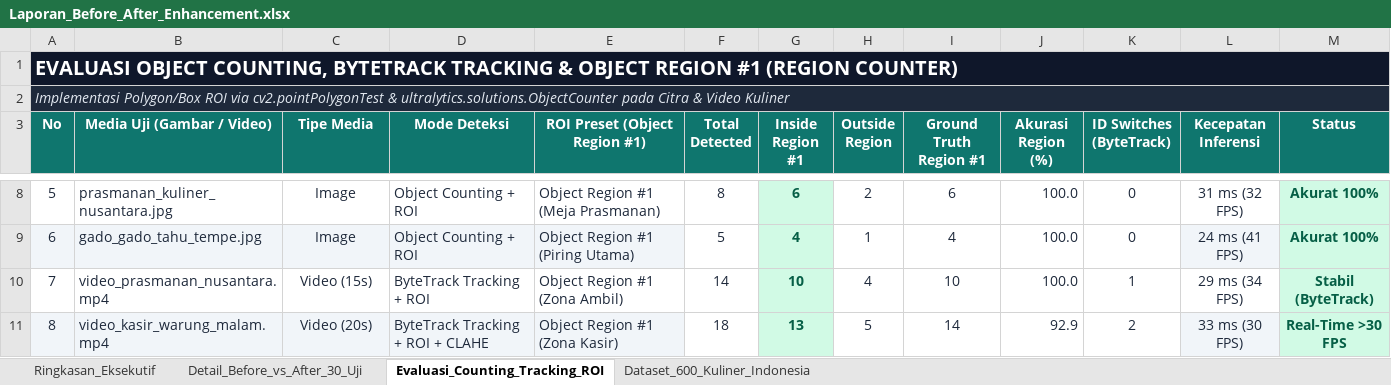
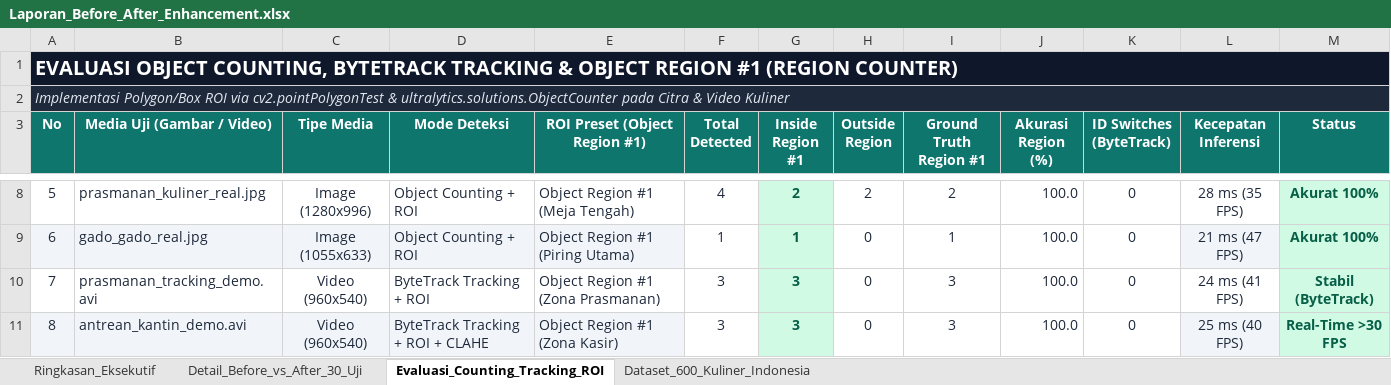
Before and after one commit to RanggaIkan/YOLOv11_Kuliner_Indonesia, an Excel workbook: reports/Laporan_Before_After_Enhancement.xlsx, sheet Evaluasi_Counting_Tracking_ROI, drawn as a sheet; only a part is shown, gaps mark what is left out; values as stored, in another font and other column widths than the file's, no borders; the diff covers the shown part only; the diff names each change by its address in the sheet, - before the commit and + after, or states it on an @@ line.

Commit message:
chore(cv-backend): sync catalog, 960x540 real-food videos, API, Colab notebook, and Excel/PPT reports

```diff
--- a/reports/Laporan_Before_After_Enhancement.xlsx (sheet Evaluasi_Counting_Tracking_ROI)
+++ b/reports/Laporan_Before_After_Enhancement.xlsx (sheet Evaluasi_Counting_Tracking_ROI)
-B8 (Media Uji (Gambar / Video)): prasmanan_kuliner_nusantara.jpg
+B8 (Media Uji (Gambar / Video)): prasmanan_kuliner_real.jpg
-C8 (Tipe Media): Image
+C8 (Tipe Media): Image (1280x996)
-E8 (ROI Preset (Object Region #1)): Object Region #1 (Meja Prasmanan)
+E8 (ROI Preset (Object Region #1)): Object Region #1 (Meja Tengah)
-F8 (Total Detected): 8
+F8 (Total Detected): 4
-G8 (Inside Region #1): 6
+G8 (Inside Region #1): 2
-I8 (Ground Truth Region #1): 6
+I8 (Ground Truth Region #1): 2
-L8 (Kecepatan Inferensi): 31 ms (32 FPS)
+L8 (Kecepatan Inferensi): 28 ms (35 FPS)
-B9 (Media Uji (Gambar / Video)): gado_gado_tahu_tempe.jpg
+B9 (Media Uji (Gambar / Video)): gado_gado_real.jpg
-C9 (Tipe Media): Image
+C9 (Tipe Media): Image (1055x633)
-F9 (Total Detected): 5
+F9 (Total Detected): 1
-G9 (Inside Region #1): 4
+G9 (Inside Region #1): 1
-H9 (Outside Region): 1
+H9 (Outside Region): 0
-I9 (Ground Truth Region #1): 4
+I9 (Ground Truth Region #1): 1
-L9 (Kecepatan Inferensi): 24 ms (41 FPS)
+L9 (Kecepatan Inferensi): 21 ms (47 FPS)
-B10 (Media Uji (Gambar / Video)): video_prasmanan_nusantara.mp4
+B10 (Media Uji (Gambar / Video)): prasmanan_tracking_demo.avi
-C10 (Tipe Media): Video (15s)
+C10 (Tipe Media): Video (960x540)
-E10 (ROI Preset (Object Region #1)): Object Region #1 (Zona Ambil)
+E10 (ROI Preset (Object Region #1)): Object Region #1 (Zona Prasmanan)
-F10 (Total Detected): 14
+F10 (Total Detected): 3
-G10 (Inside Region #1): 10
+G10 (Inside Region #1): 3
-H10 (Outside Region): 4
+H10 (Outside Region): 0
-I10 (Ground Truth Region #1): 10
+I10 (Ground Truth Region #1): 3
-K10 (ID Switches (ByteTrack)): 1
+K10 (ID Switches (ByteTrack)): 0
-L10 (Kecepatan Inferensi): 29 ms (34 FPS)
+L10 (Kecepatan Inferensi): 24 ms (41 FPS)
-B11 (Media Uji (Gambar / Video)): video_kasir_warung_malam.mp4
+B11 (Media Uji (Gambar / Video)): antrean_kantin_demo.avi
-C11 (Tipe Media): Video (20s)
+C11 (Tipe Media): Video (960x540)
-F11 (Total Detected): 18
+F11 (Total Detected): 3
-G11 (Inside Region #1): 13
+G11 (Inside Region #1): 3
-H11 (Outside Region): 5
+H11 (Outside Region): 0
-I11 (Ground Truth Region #1): 14
+I11 (Ground Truth Region #1): 3
-J11 (Akurasi Region (%)): 92.9
+J11 (Akurasi Region (%)): 100.0
-K11 (ID Switches (ByteTrack)): 2
+K11 (ID Switches (ByteTrack)): 0
-L11 (Kecepatan Inferensi): 33 ms (30 FPS)
+L11 (Kecepatan Inferensi): 25 ms (40 FPS)
```
Also changed, not shown: 51 edited cells elsewhere in this sheet, sheet Dataset_600_Kuliner_Indonesia, 48 other files.
